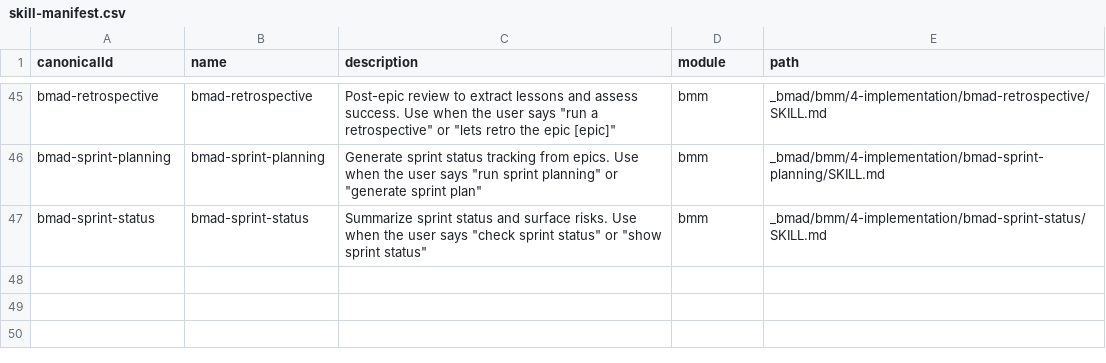
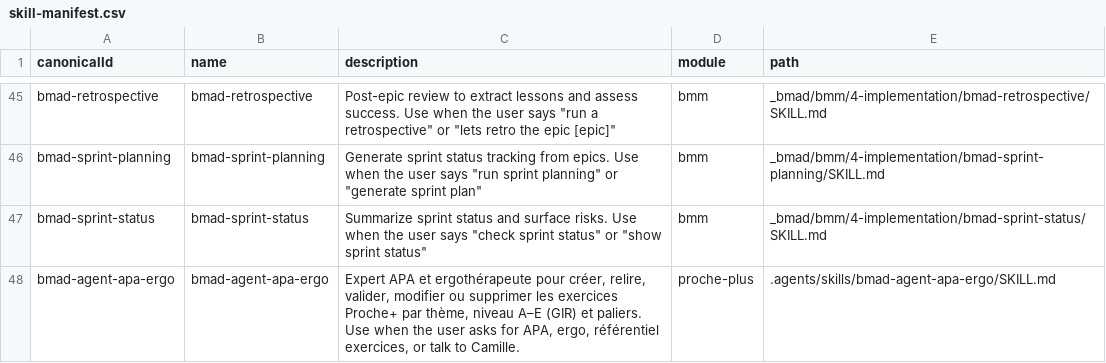
Before and after one commit to Mignofne/proche-plus, a CSV file: _bmad/_config/skill-manifest.csv, drawn as a sheet; only a part is shown, gaps mark what is left out; the diff names each change by its address in the sheet, - before the commit and + after, or states it on an @@ line.

```diff
--- a/_bmad/_config/skill-manifest.csv
+++ b/_bmad/_config/skill-manifest.csv
+row 48: bmad-agent-apa-ergo | bmad-agent-apa-ergo | Expert APA et ergothérapeute pour créer, relire, valider, modifier ou supprimer les exercices Proche+ par thème, niveau A–E (GIR) et paliers. Use when the user asks for APA, ergo, référentiel exercices, or talk to Camille. | proche-plus | .agents/skills/bmad-agent-apa-ergo/SKILL.md
```
Also changed, not shown: _bmad/_config/bmad-help.csv, _bmad/bmm/module-help.csv, 25 other files.
